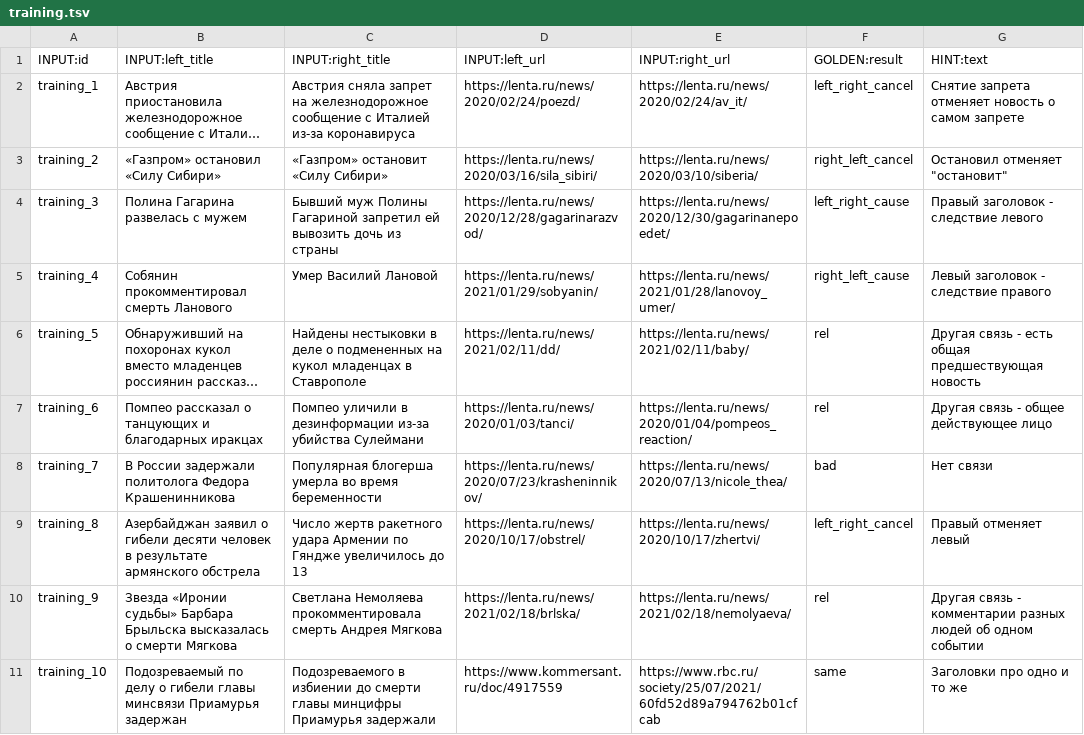
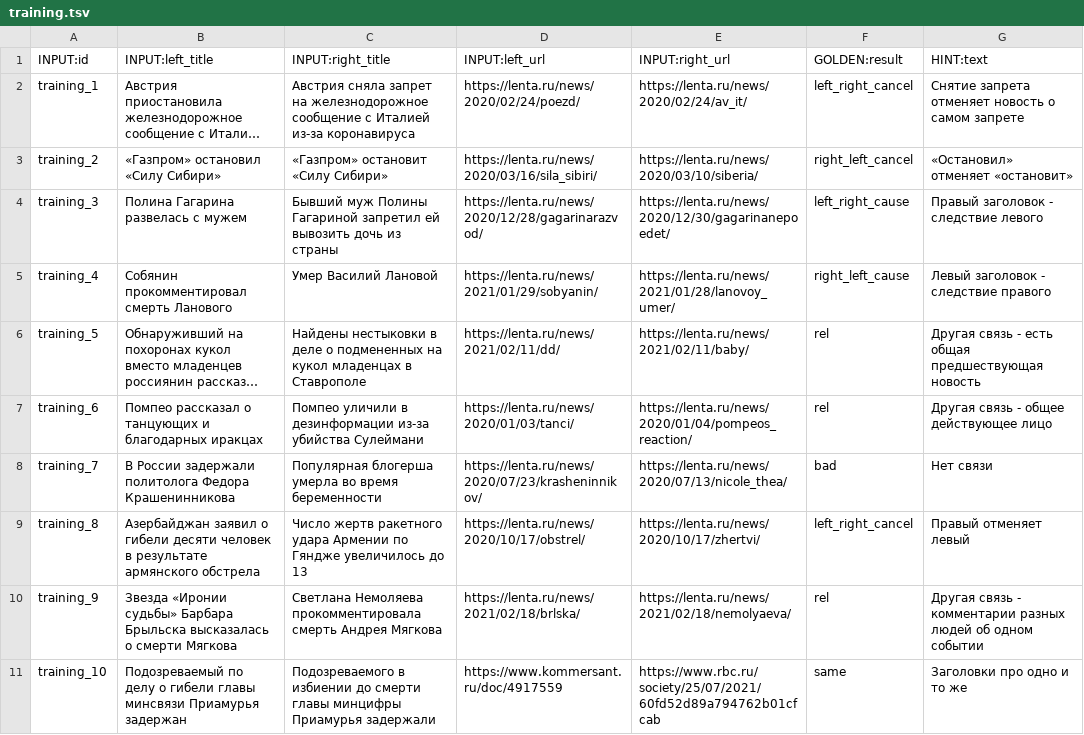
Before and after one commit to IlyaGusev/HeadlineCause, a TSV file: toloka/training.tsv, drawn as a sheet; long unchanged cells end in …; the diff names each change by its address in the sheet, - before the commit and + after, or states it on an @@ line.

Commit message:
Training quote fix

```diff
--- a/toloka/training.tsv
+++ b/toloka/training.tsv
-G3 (HINT:text): Остановил отменяет "остановит"
+G3 (HINT:text): «Остановил» отменяет «остановит»
```
